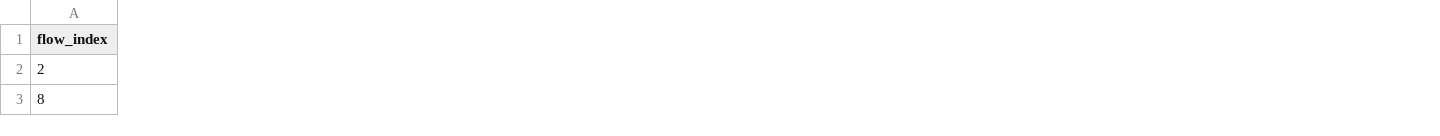
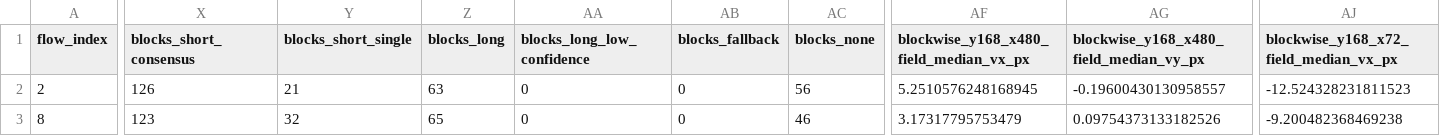
Before and after one commit to itsvvy/dsec-event-motion-compensation, a CSV file: outputs/blockwise/results.csv, drawn as a sheet; only a part is shown, gaps mark what is left out; the diff covers the shown part only; the diff names each change by its address in the sheet, - before the commit and + after, or states it on an @@ line.

Commit message:
Fix blockwise phase initialization aliasing

```diff
--- a/outputs/blockwise/results.csv
+++ b/outputs/blockwise/results.csv
+column X (blocks_short_consensus), rows 2-3: 126 | 123
+column Y (blocks_short_single), rows 2-3: 21 | 32
+column Z (blocks_long), rows 2-3: 63 | 65
+column AA (blocks_long_low_confidence), rows 2-3: 0 | 0
+column AB (blocks_fallback), rows 2-3: 0 | 0
+column AC (blocks_none), rows 2-3: 56 | 46
+column AF, rows 1-3: blockwise_y168_x480_field_median_vx_px | 5.2510576248168945 | 3.17317795753479
+column AG, rows 1-3: blockwise_y168_x480_field_median_vy_px | -0.19600430130958557 | 0.09754373133182526
+column AJ, rows 1-3: blockwise_y168_x72_field_median_vx_px | -12.524328231811523 | -9.200482368469238
```
Also changed, not shown: 3 added columns and 39 edited cells elsewhere in this file, 12 other files.
